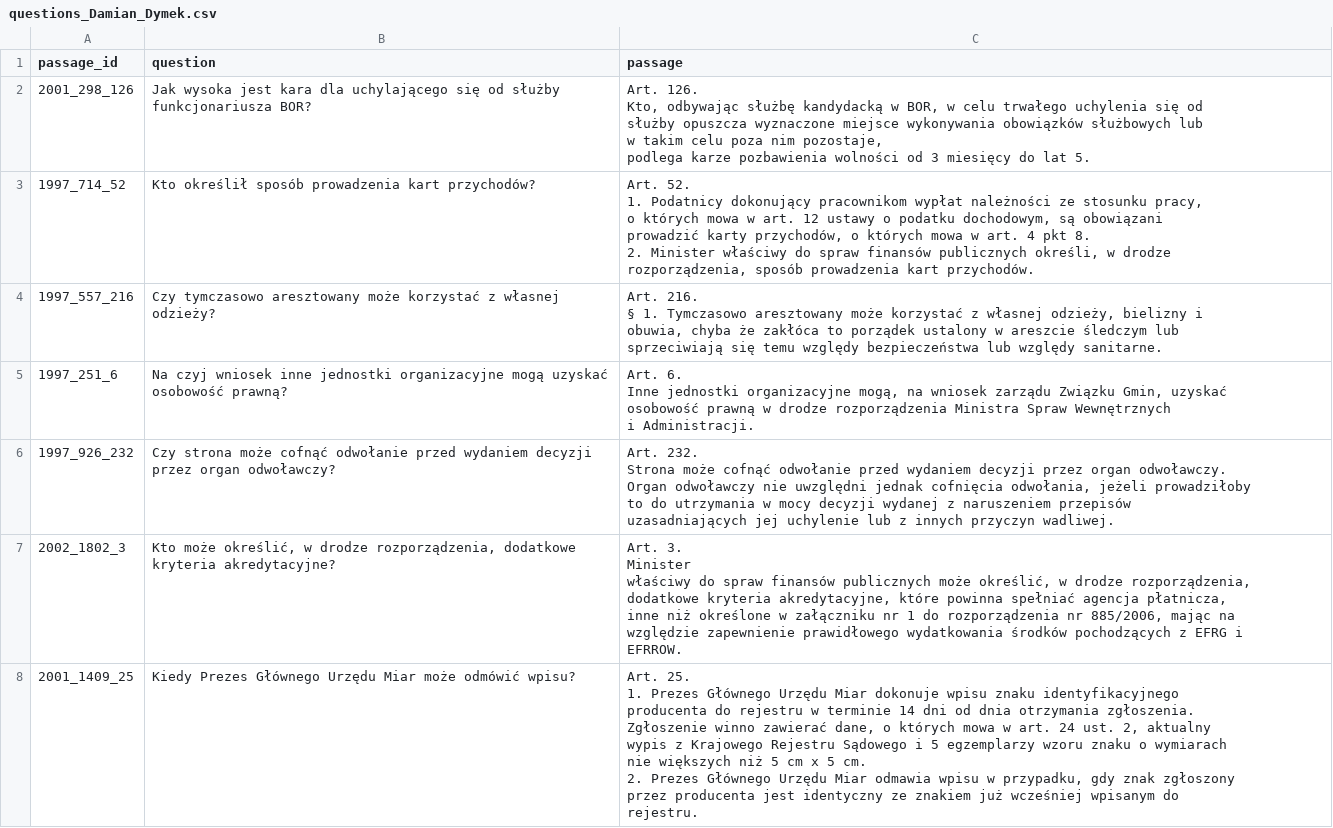
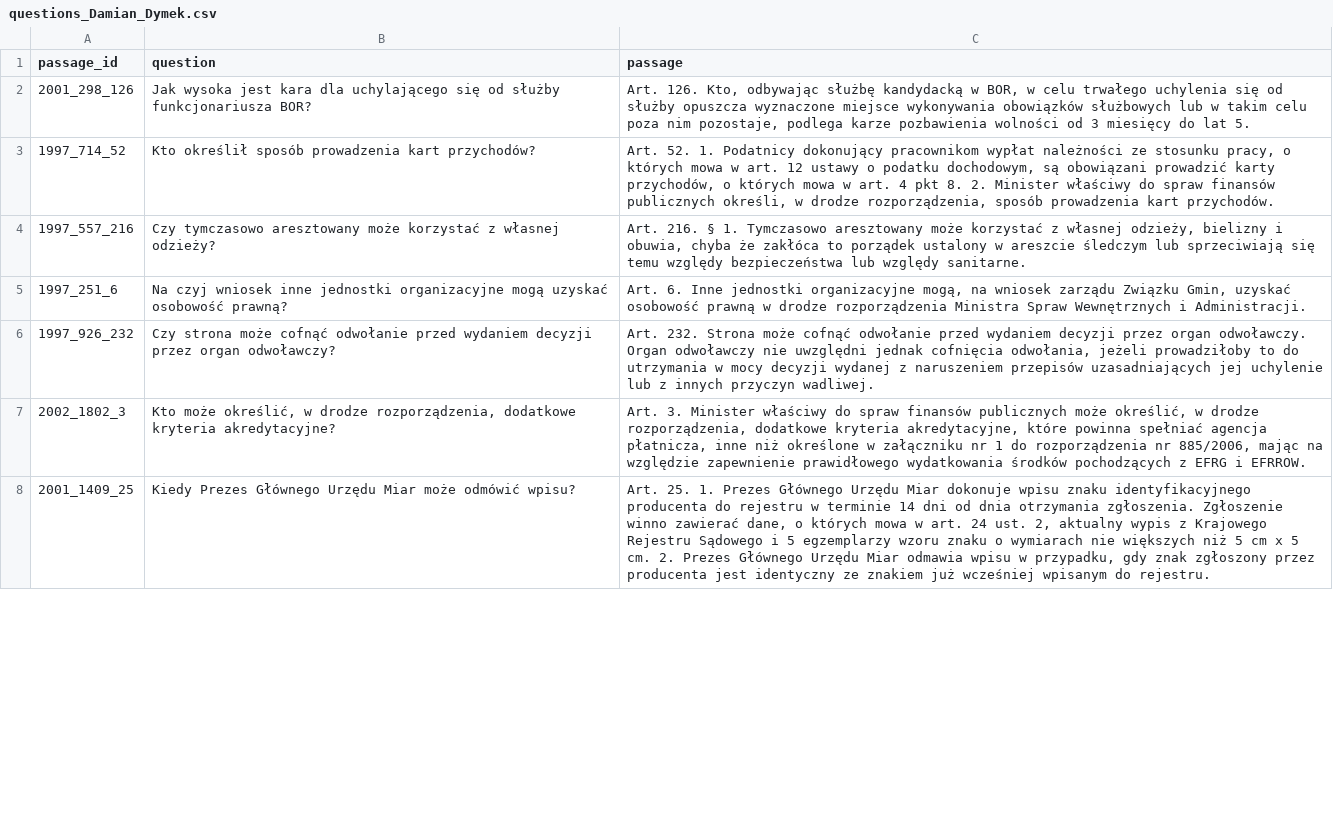
Before and after one commit to Zhylkaaa/simple-legal-questions-pl, a CSV file: questions_Damian_Dymek.csv, drawn as a sheet; only a part is shown; the diff covers the shown part only.

Commit message:
fix Damian Dymek formatting

```diff
--- a/questions_Damian_Dymek.csv
+++ b/questions_Damian_Dymek.csv
@@ -1,50 +1,8 @@
 passage_id,question,passage
-2001_298_126,Jak wysoka jest kara dla uchylającego się od służby funkcjonariusza BOR?,"                                Art. 126.
-Kto, odbywając służbę kandydacką w BOR, w celu trwałego uchylenia się od
-służby opuszcza wyznaczone miejsce wykonywania obowiązków służbowych lub
-w takim celu poza nim pozostaje,
-  podlega karze pozbawienia wolności od 3 miesięcy do lat 5.
-"
-1997_714_52,Kto określił sposób prowadzenia kart przychodów?,"                                   Art. 52.
-1. Podatnicy dokonujący pracownikom wypłat należności ze stosunku pracy,
-  o których mowa w art. 12 ustawy o podatku dochodowym, są obowiązani
-  prowadzić karty przychodów, o których mowa w art. 4 pkt 8.
-2. Minister właściwy do spraw finansów publicznych określi, w drodze
-  rozporządzenia, sposób prowadzenia kart przychodów.
-"
-1997_557_216,Czy tymczasowo aresztowany może korzystać z własnej odzieży?,"                               Art. 216.
- § 1. Tymczasowo aresztowany może korzystać z własnej odzieży, bielizny i
-     obuwia, chyba że zakłóca to porządek ustalony w areszcie śledczym lub
-     sprzeciwiają się temu względy bezpieczeństwa lub względy sanitarne.
-"
-1997_251_6,Na czyj wniosek inne jednostki organizacyjne mogą uzyskać osobowość prawną?,"                                Art. 6.
-Inne jednostki organizacyjne mogą, na wniosek zarządu Związku Gmin, uzyskać
-osobowość prawną w drodze rozporządzenia Ministra Spraw Wewnętrznych
-i Administracji.
-
-"
-1997_926_232,Czy strona może cofnąć odwołanie przed wydaniem decyzji przez organ odwoławczy?,"                               Art. 232.
-Strona może cofnąć odwołanie przed wydaniem decyzji przez organ odwoławczy.
-Organ odwoławczy nie uwzględni jednak cofnięcia odwołania, jeżeli prowadziłoby
-to do utrzymania w mocy decyzji wydanej z naruszeniem przepisów
-uzasadniających jej uchylenie lub z innych przyczyn wadliwej.
-"
-2002_1802_3,"Kto może określić, w drodze rozporządzenia, dodatkowe kryteria akredytacyjne?","Art. 3.
-Minister
-właściwy do spraw finansów publicznych może określić, w drodze rozporządzenia,
-dodatkowe kryteria akredytacyjne, które powinna spełniać agencja płatnicza,
-inne niż określone w załączniku nr 1 do rozporządzenia nr 885/2006, mając na
-względzie zapewnienie prawidłowego wydatkowania środków pochodzących z EFRG i
-EFRROW.
- 
-"
-2001_1409_25,Kiedy Prezes Głównego Urzędu Miar może odmówić wpisu?,"                                    Art. 25.
-1. Prezes Głównego Urzędu Miar dokonuje wpisu znaku identyfikacyjnego
-  producenta do rejestru w terminie 14 dni od dnia otrzymania zgłoszenia.
-  Zgłoszenie winno zawierać dane, o których mowa w art. 24 ust. 2, aktualny
-  wypis z Krajowego Rejestru Sądowego i 5 egzemplarzy wzoru znaku o wymiarach
-  nie większych niż 5 cm x 5 cm.
-2. Prezes Głównego Urzędu Miar odmawia wpisu w przypadku, gdy znak zgłoszony
-  przez producenta jest identyczny ze znakiem już wcześniej wpisanym do
-  rejestru.
-"
+2001_298_126,Jak wysoka jest kara dla uchylającego się od służby funkcjonariusza BOR?," Art. 126. Kto, odbywając służbę kandydacką w BOR, w celu trwałego uchylenia się od służby opuszcza wyznaczone miejsce wykonywania obowiązków służbowych lub w takim celu poza nim pozostaje, podlega karze pozbawienia wolności od 3 miesięcy do lat 5. "
+1997_714_52,Kto określił sposób prowadzenia kart przychodów?," Art. 52. 1. Podatnicy dokonujący pracownikom wypłat należności ze stosunku pracy, o których mowa w art. 12 ustawy o podatku dochodowym, są obowiązani prowadzić karty przychodów, o których mowa w art. 4 pkt 8. 2. Minister właściwy do spraw finansów publicznych określi, w drodze rozporządzenia, sposób prowadzenia kart przychodów. "
+1997_557_216,Czy tymczasowo aresztowany może korzystać z własnej odzieży?," Art. 216. § 1. Tymczasowo aresztowany może korzystać z własnej odzieży, bielizny i obuwia, chyba że zakłóca to porządek ustalony w areszcie śledczym lub sprzeciwiają się temu względy bezpieczeństwa lub względy sanitarne. "
+1997_251_6,Na czyj wniosek inne jednostki organizacyjne mogą uzyskać osobowość prawną?," Art. 6. Inne jednostki organizacyjne mogą, na wniosek zarządu Związku Gmin, uzyskać osobowość prawną w drodze rozporządzenia Ministra Spraw Wewnętrznych i Administracji. "
+1997_926_232,Czy strona może cofnąć odwołanie przed wydaniem decyzji przez organ odwoławczy?," Art. 232. Strona może cofnąć odwołanie przed wydaniem decyzji przez organ odwoławczy. Organ odwoławczy nie uwzględni jednak cofnięcia odwołania, jeżeli prowadziłoby to do utrzymania w mocy decyzji wydanej z naruszeniem przepisów uzasadniających jej uchylenie lub z innych przyczyn wadliwej. "
+2002_1802_3,"Kto może określić, w drodze rozporządzenia, dodatkowe kryteria akredytacyjne?","Art. 3. Minister właściwy do spraw finansów publicznych może określić, w drodze rozporządzenia, dodatkowe kryteria akredytacyjne, które powinna spełniać agencja płatnicza, inne niż określone w załączniku nr 1 do rozporządzenia nr 885/2006, mając na względzie zapewnienie prawidłowego wydatkowania środków pochodzących z EFRG i EFRROW. "
+2001_1409_25,Kiedy Prezes Głównego Urzędu Miar może odmówić wpisu?," Art. 25. 1. Prezes Głównego Urzędu Miar dokonuje wpisu znaku identyfikacyjnego producenta do rejestru w terminie 14 dni od dnia otrzymania zgłoszenia. Zgłoszenie winno zawierać dane, o których mowa w art. 24 ust. 2, aktualny wypis z Krajowego Rejestru Sądowego i 5 egzemplarzy wzoru znaku o wymiarach nie większych niż 5 cm x 5 cm. 2. Prezes Głównego Urzędu Miar odmawia wpisu w przypadku, gdy znak zgłoszony przez producenta jest identyczny ze znakiem już wcześniej wpisanym do rejestru. "
```
Also changed, not shown: 23 edited cells elsewhere in this file.
